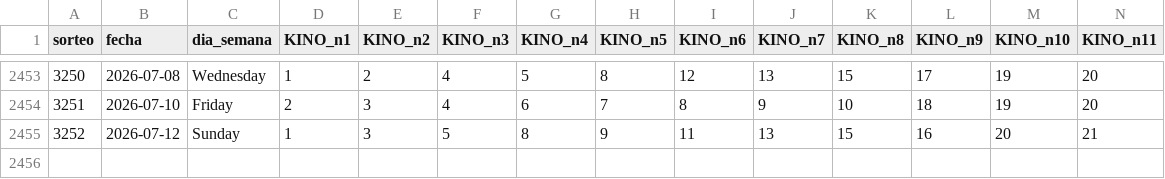
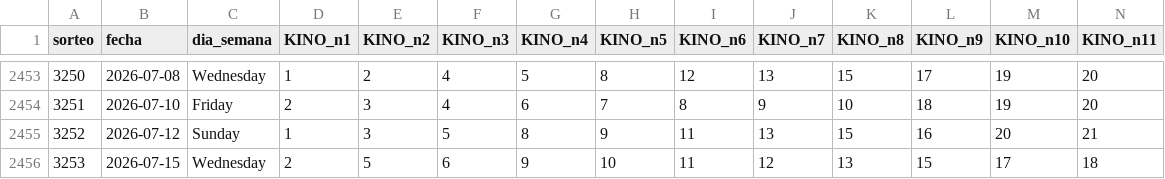
Before and after one commit to GaboAzorin/kin-lo, a CSV file: data/loteria_historial.csv, drawn as a sheet; only a part is shown, gaps mark what is left out; rows hold the shown columns only; the diff names each change by its address in the sheet, - before the commit and + after, or states it on an @@ line.

```diff
--- a/data/loteria_historial.csv
+++ b/data/loteria_historial.csv
+row 2456: 3253 | 2026-07-15 | Wednesday | 2 | 5 | 6 | 9 | 10 | 11 | 12 | 13 | 15 | 17 | 18
```
Also changed, not shown: data/suggestions_history.csv, 7 other files.
